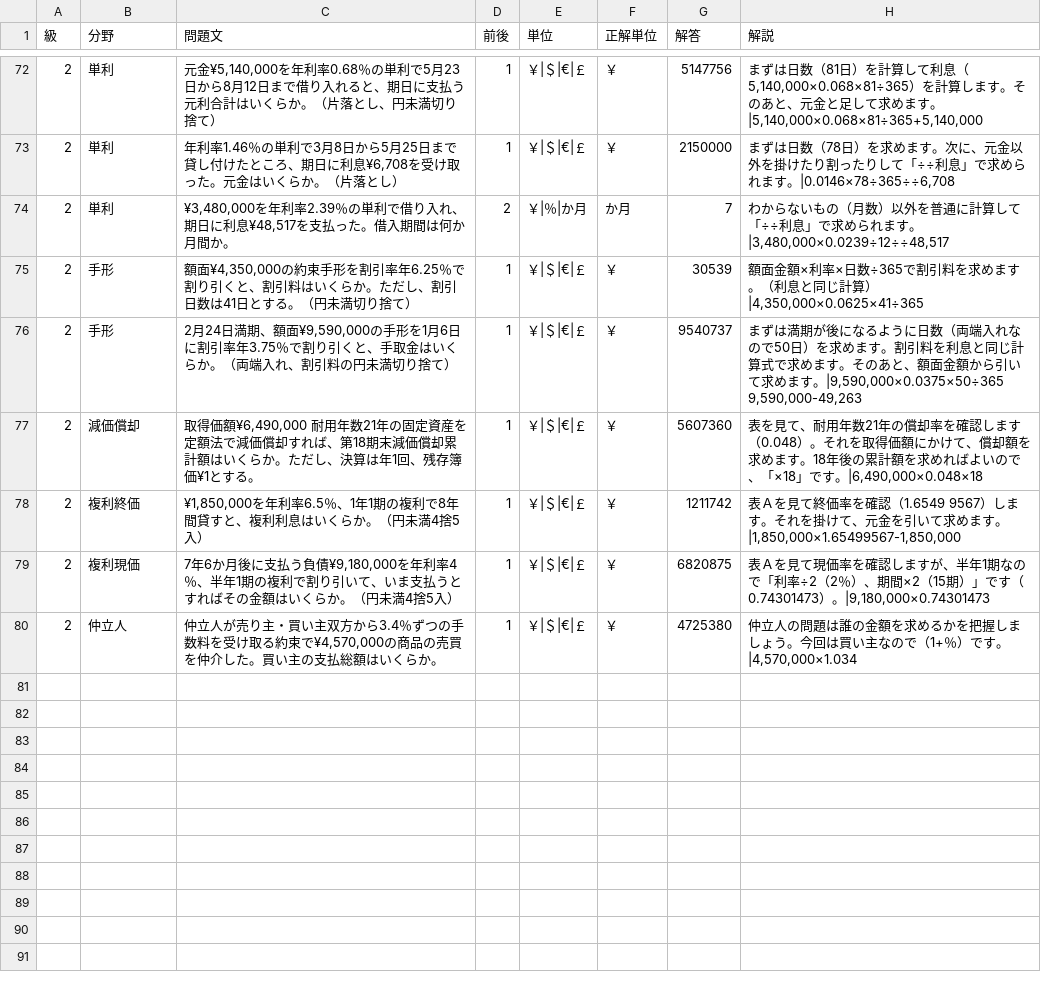
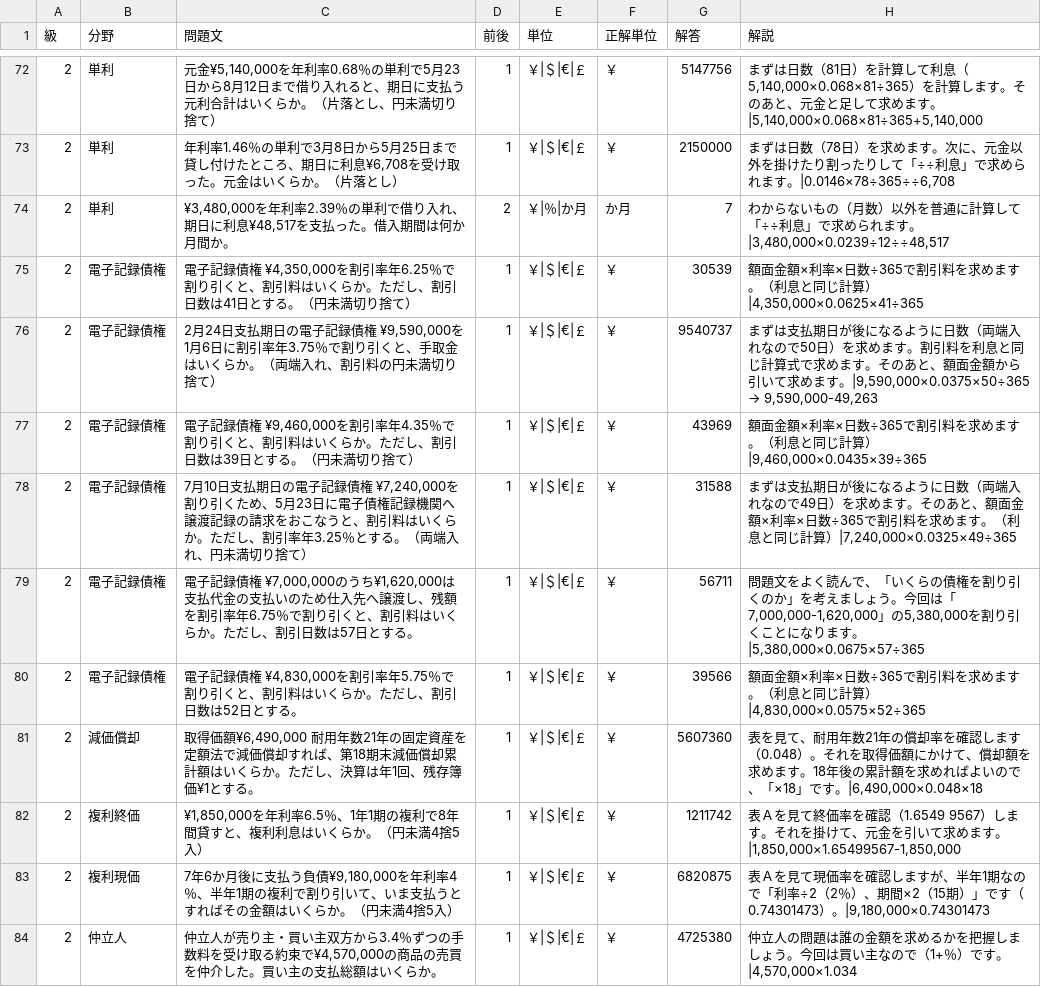
Before and after one commit to hamadaSensei1983/commerce-learning-portal, a CSV file: kentei/keisan/data/business.csv, drawn as a sheet; only a part is shown, gaps mark what is left out.

Commit message:
Add files via upload

```diff
--- a/kentei/keisan/data/business.csv
+++ b/kentei/keisan/data/business.csv
@@ -74,4 +74,8 @@
 2,単利,"¥3,480,000を年利率2.39％の単利で借り入れ、期日に利息¥48,517を支払った。借入期間は何か月間か。",2,"￥|％|か月","か月",7,"わからないもの（月数）以外を普通に計算して「÷÷利息」で求められます。|3,480,000×0.0239÷12÷÷48,517"
-2,手形,"額面¥4,350,000の約束手形を割引率年6.25％で割り引くと、割引料はいくらか。ただし、割引日数は41日とする。（円未満切り捨て）",1,"￥|＄|€|￡","￥",30539,"額面金額×利率×日数÷365で割引料を求めます。（利息と同じ計算）|4,350,000×0.0625×41÷365"
-2,手形,"2月24日満期、額面¥9,590,000の手形を1月6日に割引率年3.75％で割り引くと、手取金はいくらか。（両端入れ、割引料の円未満切り捨て）",1,"￥|＄|€|￡","￥",9540737,"まずは満期が後になるように日数（両端入れなので50日）を求めます。割引料を利息と同じ計算式で求めます。そのあと、額面金額から引いて求めます。|9,590,000×0.0375×50÷365　　9,590,000-49,263"
+2,電子記録債権,"電子記録債権 ¥4,350,000を割引率年6.25％で割り引くと、割引料はいくらか。ただし、割引日数は41日とする。（円未満切り捨て）",1,"￥|＄|€|￡","￥",30539,"額面金額×利率×日数÷365で割引料を求めます。（利息と同じ計算）|4,350,000×0.0625×41÷365"
+2,電子記録債権,"2月24日支払期日の電子記録債権 ¥9,590,000を1月6日に割引率年3.75％で割り引くと、手取金はいくらか。（両端入れ、割引料の円未満切り捨て）",1,"￥|＄|€|￡","￥",9540737,"まずは支払期日が後になるように日数（両端入れなので50日）を求めます。割引料を利息と同じ計算式で求めます。そのあと、額面金額から引いて求めます。|9,590,000×0.0375×50÷365　→　9,590,000-49,263"
+2,電子記録債権,"電子記録債権 ¥9,460,000を割引率年4.35％で割り引くと、割引料はいくらか。ただし、割引日数は39日とする。（円未満切り捨て）",1,"￥|＄|€|￡","￥",43969,"額面金額×利率×日数÷365で割引料を求めます。（利息と同じ計算）|9,460,000×0.0435×39÷365"
+2,電子記録債権,"7月10日支払期日の電子記録債権 ¥7,240,000を割り引くため、5月23日に電子債権記録機関へ譲渡記録の請求をおこなうと、割引料はいくらか。ただし、割引率年3.25％とする。（両端入れ、円未満切り捨て）",1,"￥|＄|€|￡","￥",31588,"まずは支払期日が後になるように日数（両端入れなので49日）を求めます。そのあと、額面金額×利率×日数÷365で割引料を求めます。（利息と同じ計算）|7,240,000×0.0325×49÷365"
+2,電子記録債権,"電子記録債権 ¥7,000,000のうち¥1,620,000は支払代金の支払いのため仕入先へ譲渡し、残額を割引率年6.75％で割り引くと、割引料はいくらか。ただし、割引日数は57日とする。",1,"￥|＄|€|￡","￥",56711,"問題文をよく読んで、「いくらの債権を割り引くのか」を考えましょう。今回は「7,000,000-1,620,000」の5,380,000を割り引くことになります。|5,380,000×0.0675×57÷365"
+2,電子記録債権,"電子記録債権 ¥4,830,000を割引率年5.75％で割り引くと、割引料はいくらか。ただし、割引日数は52日とする。",1,"￥|＄|€|￡","￥",39566,"額面金額×利率×日数÷365で割引料を求めます。（利息と同じ計算）|4,830,000×0.0575×52÷365"
 2,減価償却,"取得価額¥6,490,000 耐用年数21年の固定資産を定額法で減価償却すれば、第18期末減価償却累計額はいくらか。ただし、決算は年1回、残存簿価¥1とする。",1,"￥|＄|€|￡","￥",5607360,"表を見て、耐用年数21年の償却率を確認します（0.048）。それを取得価額にかけて、償却額を求めます。18年後の累計額を求めればよいので、「×18」です。|6,490,000×0.048×18"
```
